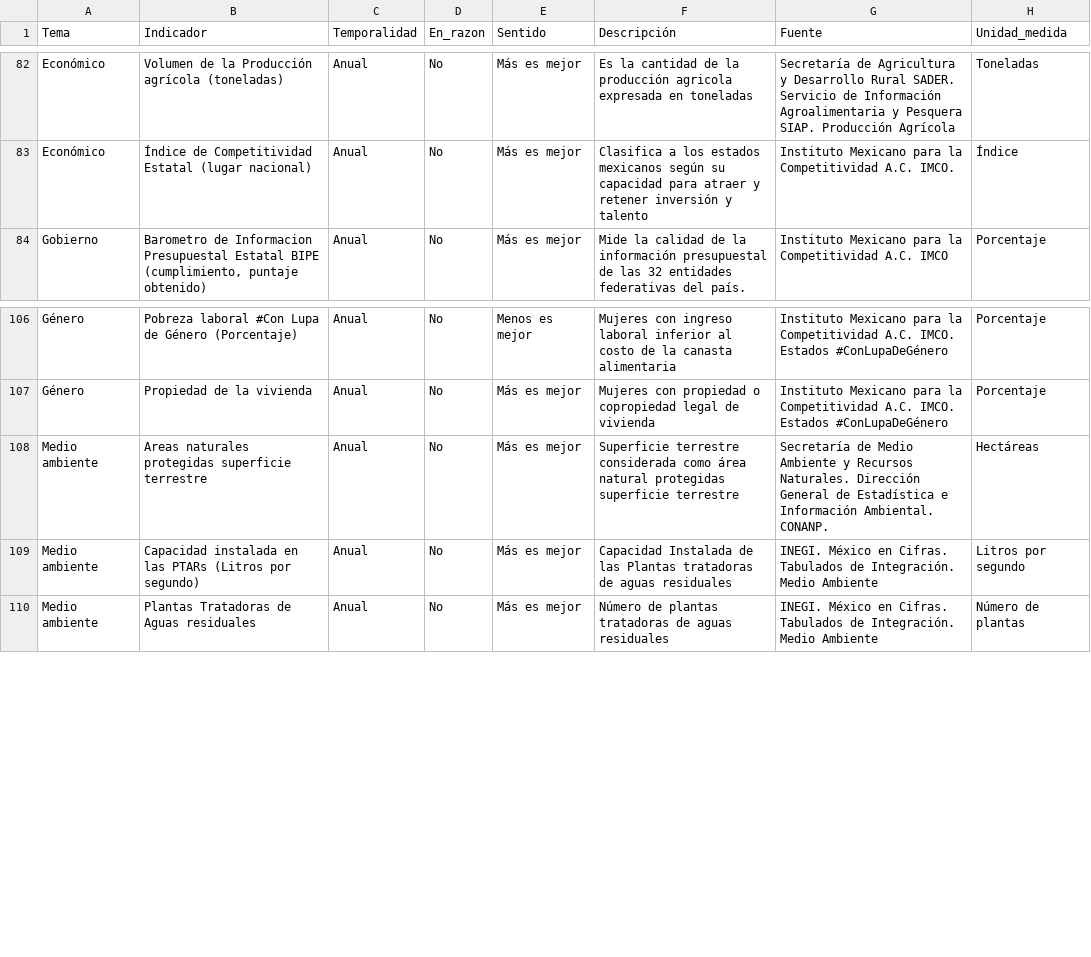
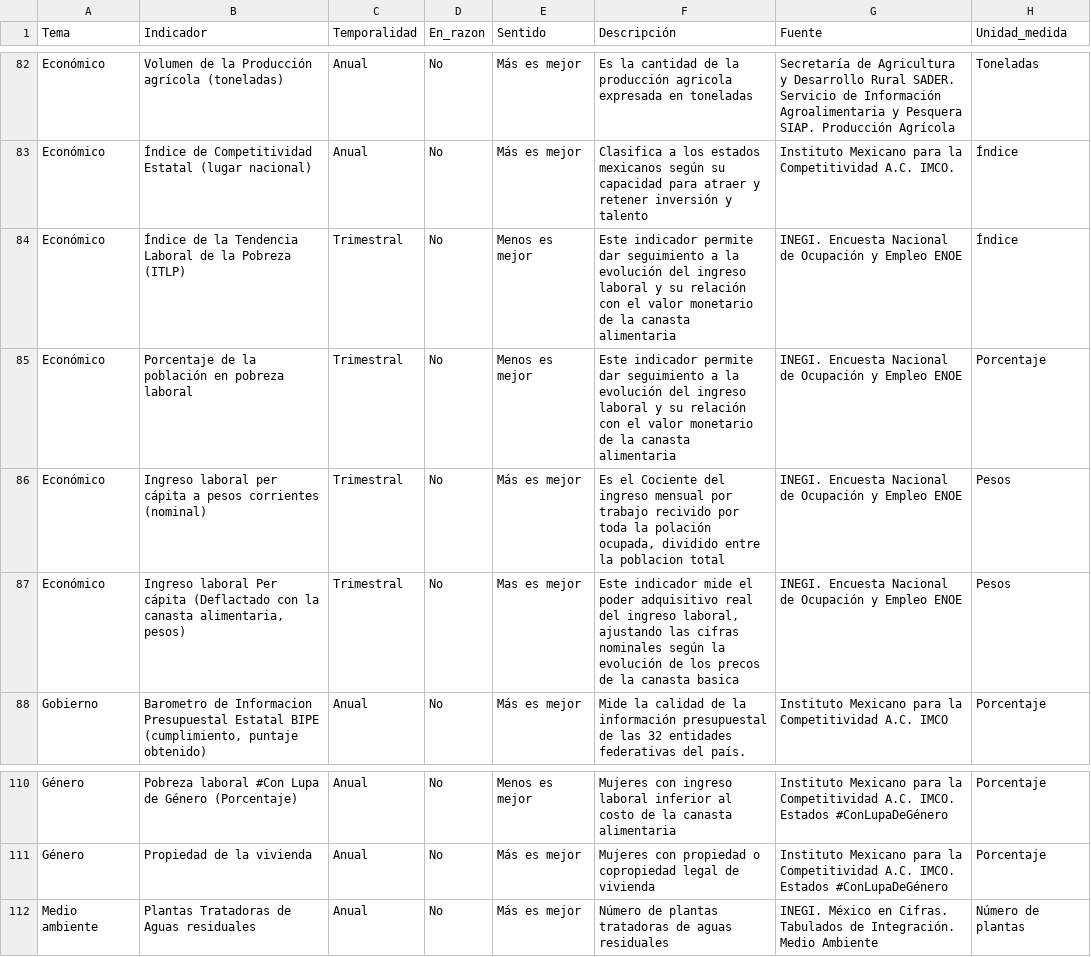
Before and after one commit to JairEsc/Tablero_Indicadores, a CSV file: datos/temporalidad.csv, drawn as a sheet; only a part is shown, gaps mark what is left out; removed rows and columns are numbered as before the commit, all else as after; the diff names each change by its address in the sheet, - before the commit and + after, or states it on an @@ line.

Commit message:
Ajustes en el archivo temporalidad.csv Se modifica las entradas para vincular la información Trimestral faltante y se elimina indicadores Anuales de los que no se tiene información

```diff
--- a/datos/temporalidad.csv
+++ b/datos/temporalidad.csv
+row 84: Económico | Índice de la Tendencia Laboral de la Pobreza (ITLP) | Trimestral | No | Menos es mejor | Este indicador permite dar seguimiento a la evolución del ingreso laboral y su relación con el valor monetario de la canasta alimentaria | INEGI. Encuesta Nacional de Ocupación y Empleo ENOE | Índice
+row 85: Económico | Porcentaje de la población en pobreza laboral | Trimestral | No | Menos es mejor | Este indicador permite dar seguimiento a la evolución del ingreso laboral y su relación con el valor monetario de la canasta alimentaria | INEGI. Encuesta Nacional de Ocupación y Empleo ENOE | Porcentaje
+row 86: Económico | Ingreso laboral per cápita a pesos corrientes (nominal) | Trimestral | No | Más es mejor | Es el Cociente del ingreso mensual por trabajo recivido por toda la polación ocupada, dividido entre la poblacion total | INEGI. Encuesta Nacional de Ocupación y Empleo ENOE | Pesos
+row 87: Económico | Ingreso laboral Per cápita (Deflactado con la canasta alimentaria, pesos) | Trimestral | No | Mas es mejor | Este indicador mide el poder adquisitivo real del ingreso laboral, ajustando las cifras nominales según la evolución de los precos de la canasta basica | INEGI. Encuesta Nacional de Ocupación y Empleo ENOE | Pesos
-row 108: Medio ambiente | Areas naturales protegidas superficie terrestre | Anual | No | Más es mejor | Superficie terrestre considerada como área natural protegidas superficie terrestre | Secretaría de Medio Ambiente y Recursos Naturales. Dirección General de Estadística e Información Ambiental. CONANP. | Hectáreas
-row 109: Medio ambiente | Capacidad instalada en las PTARs (Litros por segundo) | Anual | No | Más es mejor | Capacidad Instalada de las Plantas tratadoras de aguas residuales | INEGI. México en Cifras. Tabulados de Integración. Medio Ambiente | Litros por segundo
```
Also changed, not shown: 1 other file.
